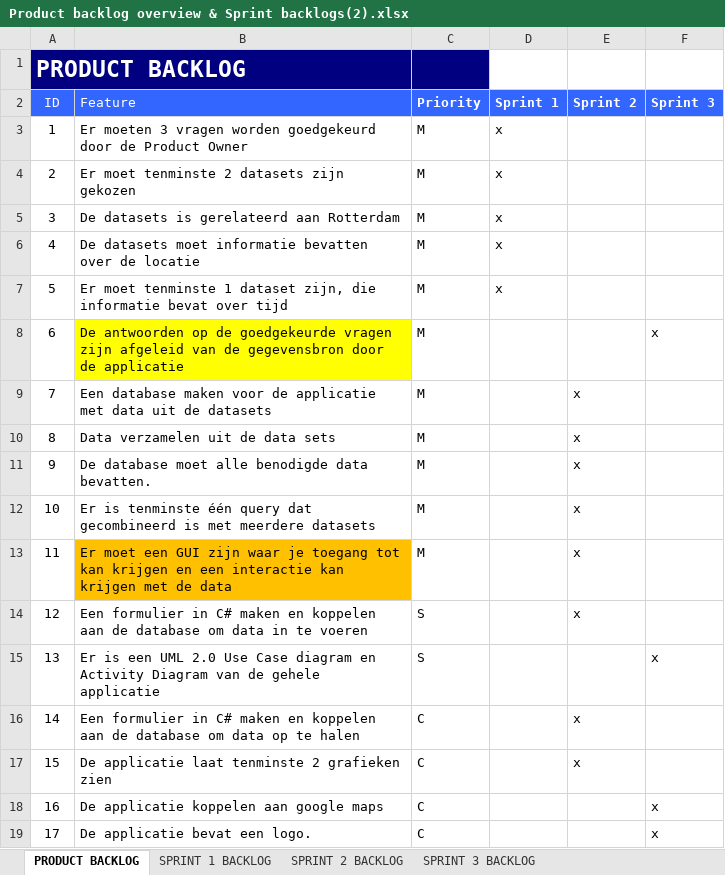
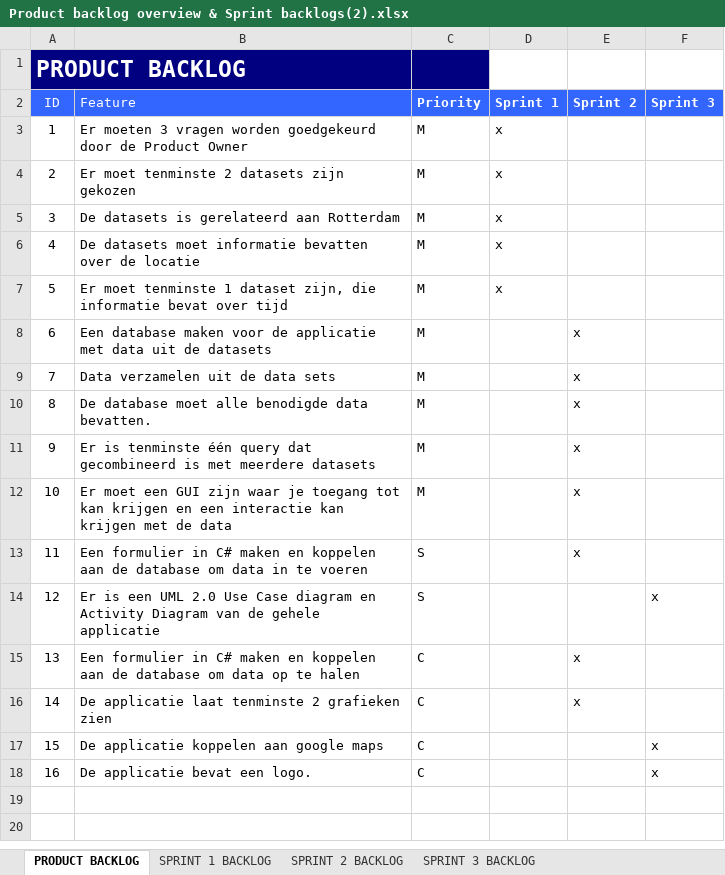
Before and after one commit to Project-3-Data-Application/Project-3-Data-Application, an Excel workbook: documentatie/Excel bestanden/Product backlog overview & Sprint backlogs(2).xlsx, sheet PRODUCT BACKLOG, drawn as a sheet; values as stored, in another font and other column widths than the file's, no borders; removed rows and columns are numbered as before the commit, all else as after; the diff names each change by its address in the sheet, - before the commit and + after, or states it on an @@ line.

```diff
--- a/documentatie/Excel bestanden/Product backlog overview & Sprint backlogs(2).xlsx (sheet PRODUCT BACKLOG)
+++ b/documentatie/Excel bestanden/Product backlog overview & Sprint backlogs(2).xlsx (sheet PRODUCT BACKLOG)
-row 8: 6 | De antwoorden op de goedgekeurde vragen zijn afgeleid van de gegevensbron door de applicatie | M |  |  | x
@@ column A (ID) renumbered from row 8 down @@
-B12 fill: #FFC000
+B12 fill: none
```
Also changed, not shown: sheet SPRINT 2 BACKLOG, sheet SPRINT 3 BACKLOG, 1 other file.
